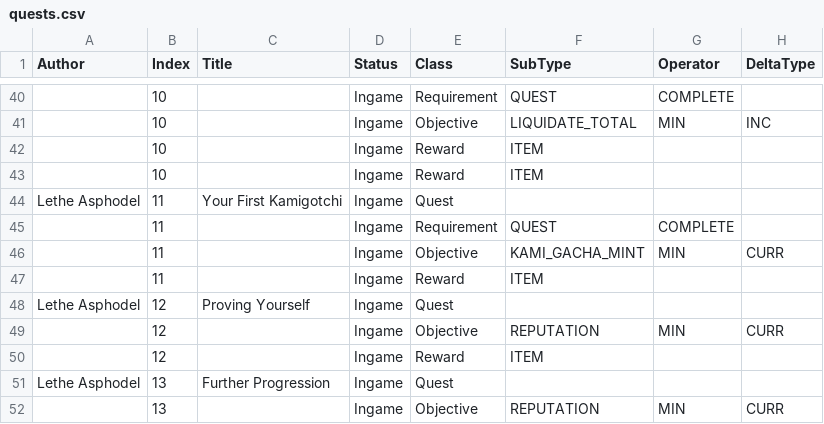
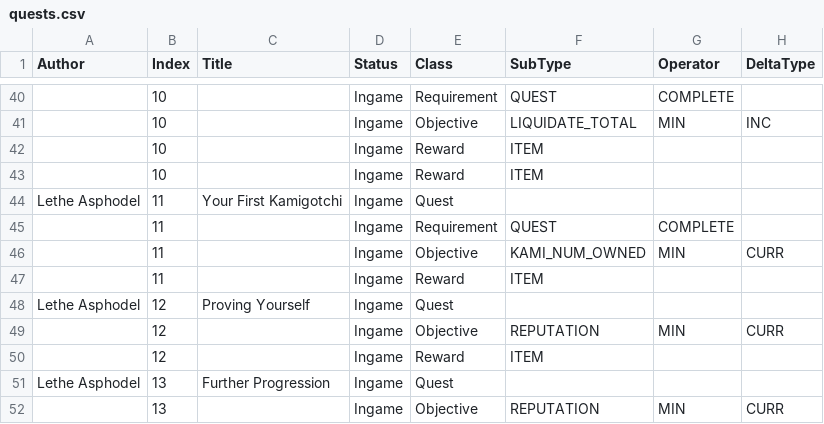
Before and after one commit to kanyaveral/kamigotchi, a CSV file: packages/contracts/src/deployment/world/data/quests/quests.csv, drawn as a sheet; only a part is shown, gaps mark what is left out; the diff names each change by its address in the sheet, - before the commit and + after, or states it on an @@ line.

Commit message:
num_kami_owned handler (#1411)

```diff
--- a/packages/contracts/src/deployment/world/data/quests/quests.csv
+++ b/packages/contracts/src/deployment/world/data/quests/quests.csv
-F46 (SubType): KAMI_GACHA_MINT
+F46 (SubType): KAMI_NUM_OWNED
```
Also changed, not shown: 7 other files.
